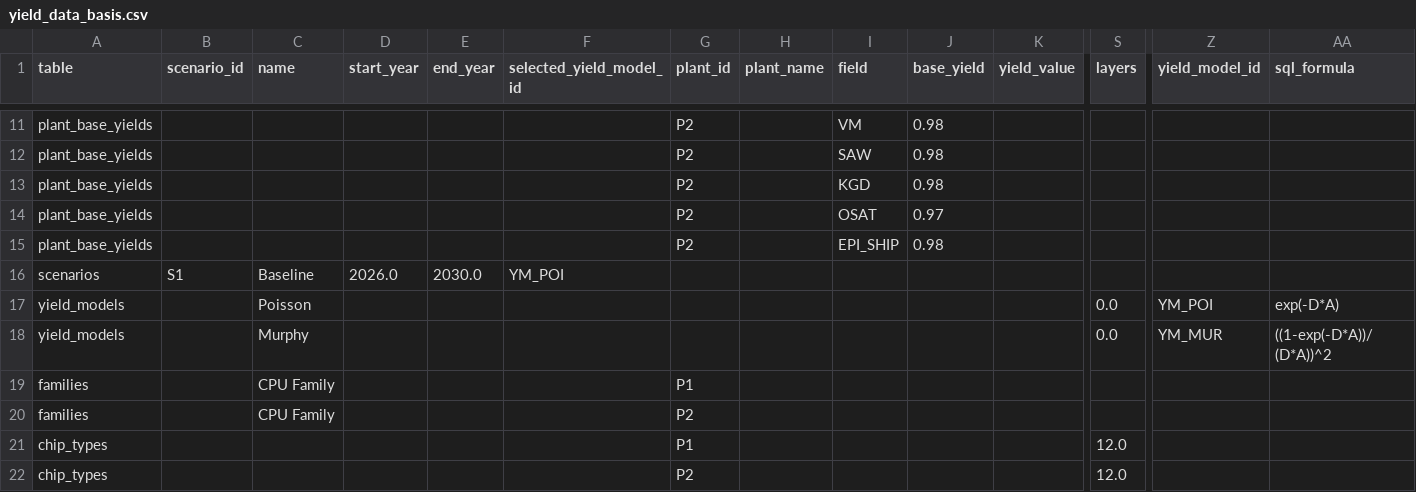
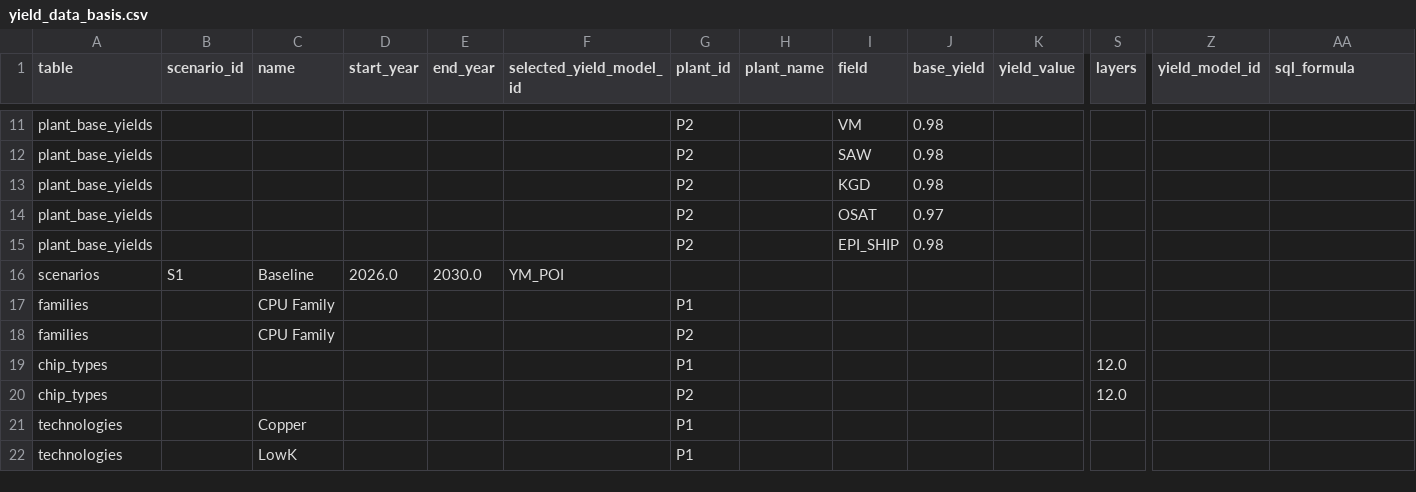
Before and after one commit to Prypien/yieldberechner, a CSV file: yield_data_basis.csv, drawn as a sheet; only a part is shown, gaps mark what is left out; the shorter side is filled out with more unchanged rows; rows hold the shown columns only; the diff names each change by its address in the sheet, - before the commit and + after, or states it on an @@ line.

Commit message:
Change im ding

```diff
--- a/yield_data_basis.csv
+++ b/yield_data_basis.csv
-row 17: yield_models |  | Poisson |  |  |  |  |  |  |  |  | 0.0 | YM_POI | exp(-D*A)
-row 18: yield_models |  | Murphy |  |  |  |  |  |  |  |  | 0.0 | YM_MUR | ((1-exp(-D*A))/ (D*A))^2
```
